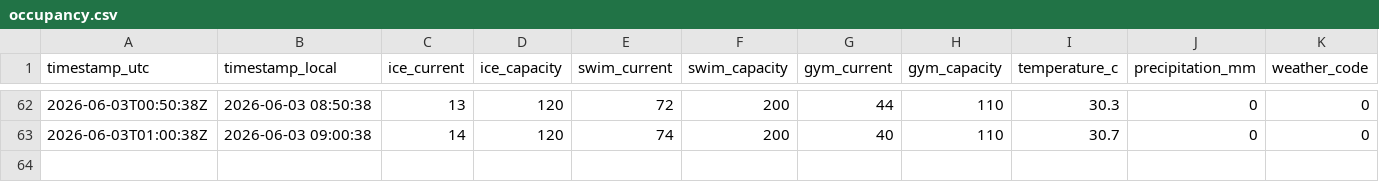
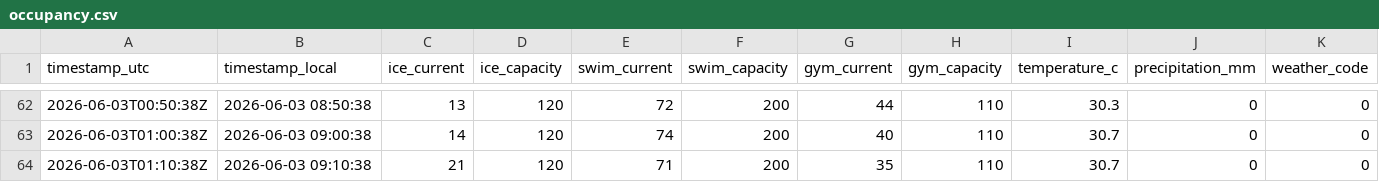
Before and after one commit to fresnarus/Pool-Monitor, a CSV file: data/occupancy.csv, drawn as a sheet; only a part is shown, gaps mark what is left out; rows hold the shown columns only; the diff names each change by its address in the sheet, - before the commit and + after, or states it on an @@ line.

Commit message:
data: sample 2026-06-03T01:10:38Z

```diff
--- a/data/occupancy.csv
+++ b/data/occupancy.csv
+row 64: 2026-06-03T01:10:38Z | 2026-06-03 09:10:38 | 21 | 120 | 71 | 200 | 35 | 110 | 30.7 | 0 | 0
```
